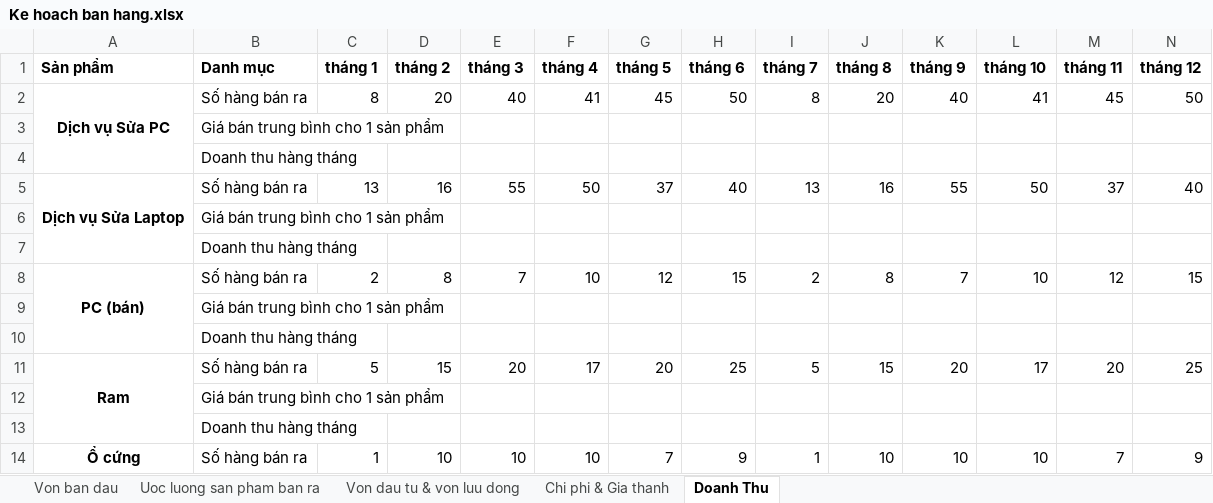
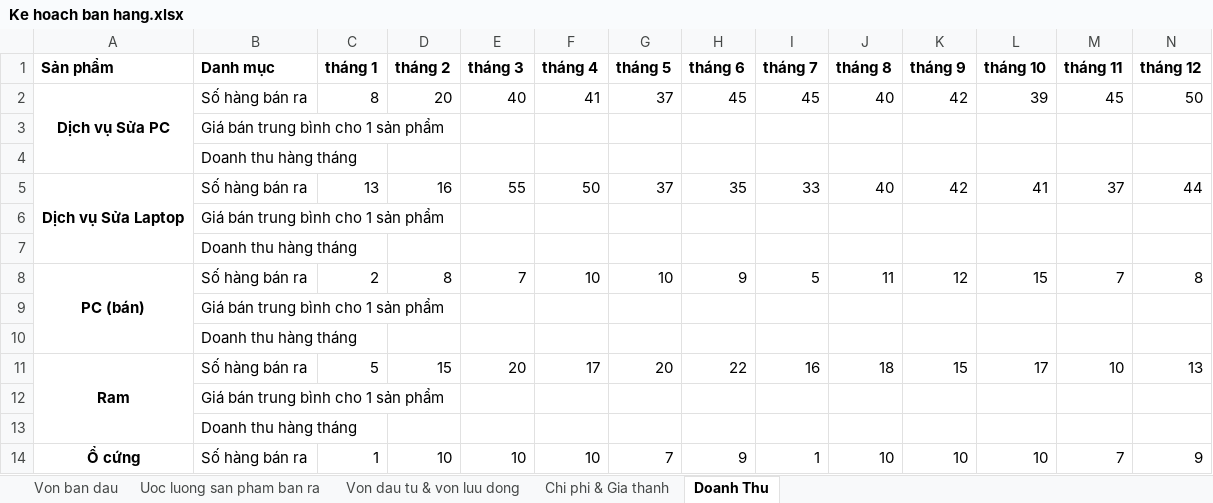
Before and after one commit to phantomkk/syb, an Excel workbook: Ke hoach ban hang.xlsx, sheet Doanh Thu, drawn as a sheet; only a part is shown; values as stored, in another font and other column widths than the file's, no borders; the diff covers the shown part only; the diff names each change by its address in the sheet, - before the commit and + after, or states it on an @@ line.

```diff
--- a/Ke hoach ban hang.xlsx (sheet Doanh Thu)
+++ b/Ke hoach ban hang.xlsx (sheet Doanh Thu)
-G2 (tháng 5): 45
+G2 (tháng 5): 37
-H2 (tháng 6): 50
+H2 (tháng 6): 45
-I2 (tháng 7): 8
+I2 (tháng 7): 45
-J2 (tháng 8): 20
+J2 (tháng 8): 40
-K2 (tháng 9): 40
+K2 (tháng 9): 42
-L2 (tháng 10): 41
+L2 (tháng 10): 39
-H5 (tháng 6): 40
+H5 (tháng 6): 35
-I5 (tháng 7): 13
+I5 (tháng 7): 33
-J5 (tháng 8): 16
+J5 (tháng 8): 40
-K5 (tháng 9): 55
+K5 (tháng 9): 42
-L5 (tháng 10): 50
+L5 (tháng 10): 41
-N5 (tháng 12): 40
+N5 (tháng 12): 44
-G8 (tháng 5): 12
+G8 (tháng 5): 10
-H8 (tháng 6): 15
+H8 (tháng 6): 9
-I8 (tháng 7): 2
+I8 (tháng 7): 5
-J8 (tháng 8): 8
+J8 (tháng 8): 11
-K8 (tháng 9): 7
+K8 (tháng 9): 12
-L8 (tháng 10): 10
+L8 (tháng 10): 15
-M8 (tháng 11): 12
+M8 (tháng 11): 7
-N8 (tháng 12): 15
+N8 (tháng 12): 8
-H11 (tháng 6): 25
+H11 (tháng 6): 22
-I11 (tháng 7): 5
+I11 (tháng 7): 16
-J11 (tháng 8): 15
+J11 (tháng 8): 18
-K11 (tháng 9): 20
+K11 (tháng 9): 15
-M11 (tháng 11): 20
+M11 (tháng 11): 10
-N11 (tháng 12): 25
+N11 (tháng 12): 13
```
Also changed, not shown: 18 edited cells elsewhere in this sheet, sheet Uoc luong san pham ban ra, sheet Chi phi & Gia thanh.
